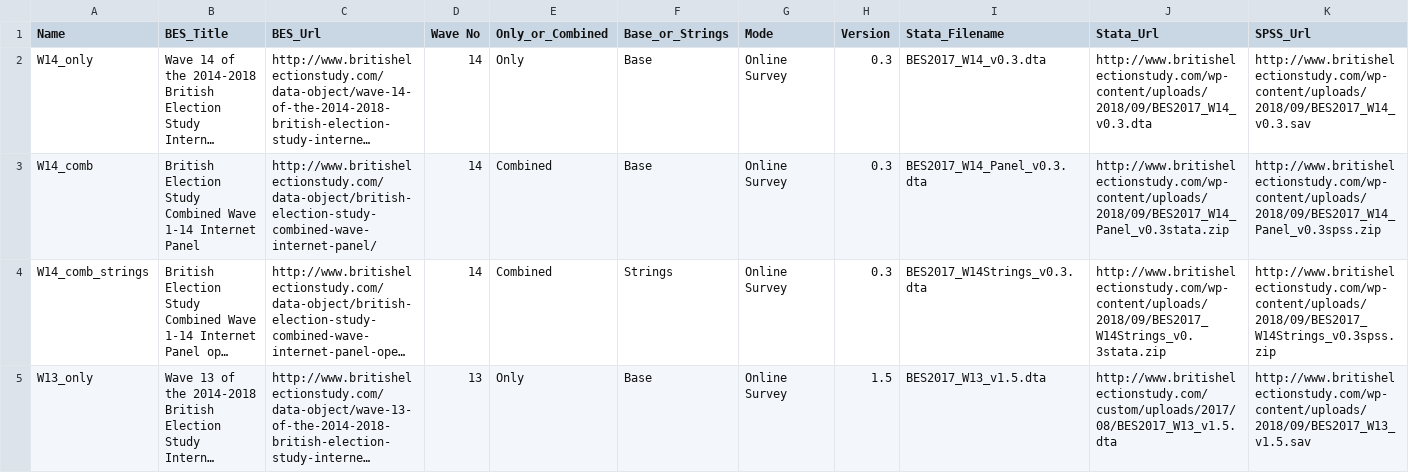
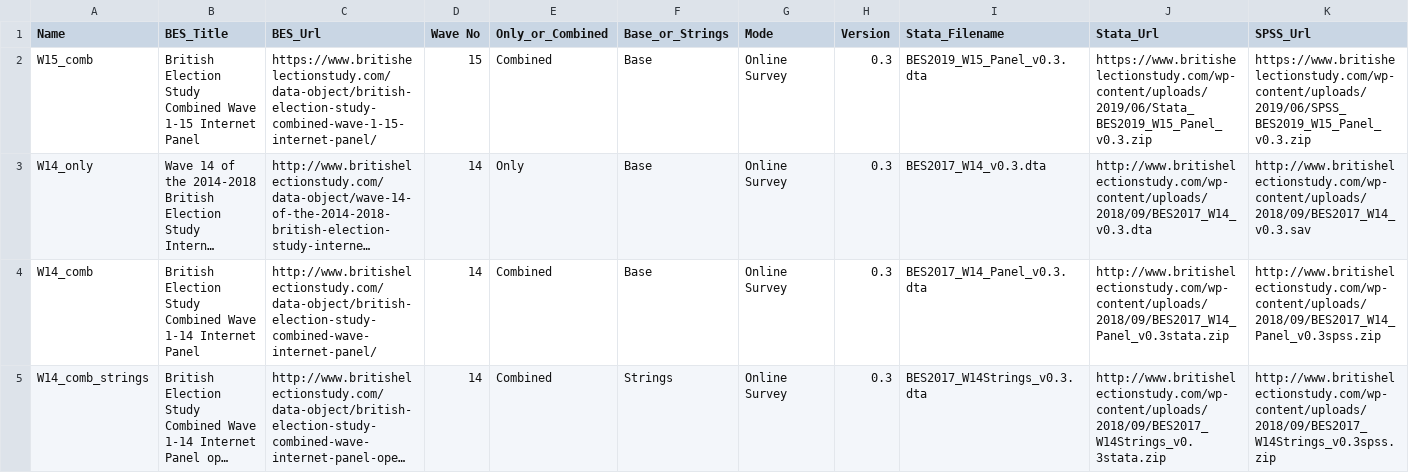
Before and after one commit to MariosRichards/BES_analysis_code, a CSV file: small data files/BES_file_manifest.csv, drawn as a sheet; only a part is shown; the shorter side is filled out with more unchanged rows; long unchanged cells end in …; rows hold the shown columns only; the diff names each change by its address in the sheet, - before the commit and + after, or states it on an @@ line.

```diff
--- a/small data files/BES_file_manifest.csv
+++ b/small data files/BES_file_manifest.csv
+row 2: W15_comb | British Election Study Combined Wave 1-15 Internet Panel | https://www.britishelectionstudy.com/data-object/british-election-study-combined-wave-1-15-internet-panel/ | 15 | Combined | Base | Online Survey | 0.3 | BES2019_W15_Panel_v0.3.dta | https://www.britishelectionstudy.com/wp-content/uploads/2019/06/Stata_BES2019_W15_Panel_v0.3.zip | https://www.britishelectionstudy.com/wp-content/uploads/2019/06/SPSS_BES2019_W15_Panel_v0.3.zip
```
Also changed, not shown: 8 other files.
